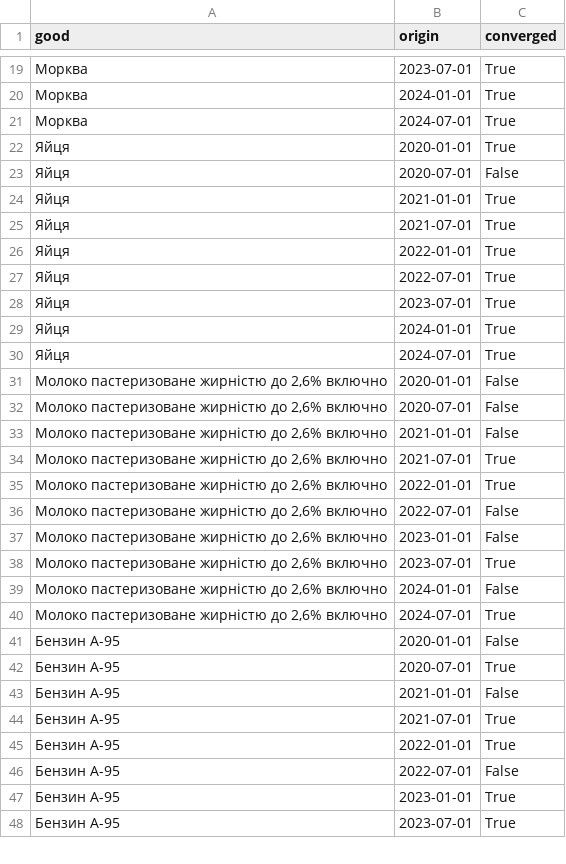
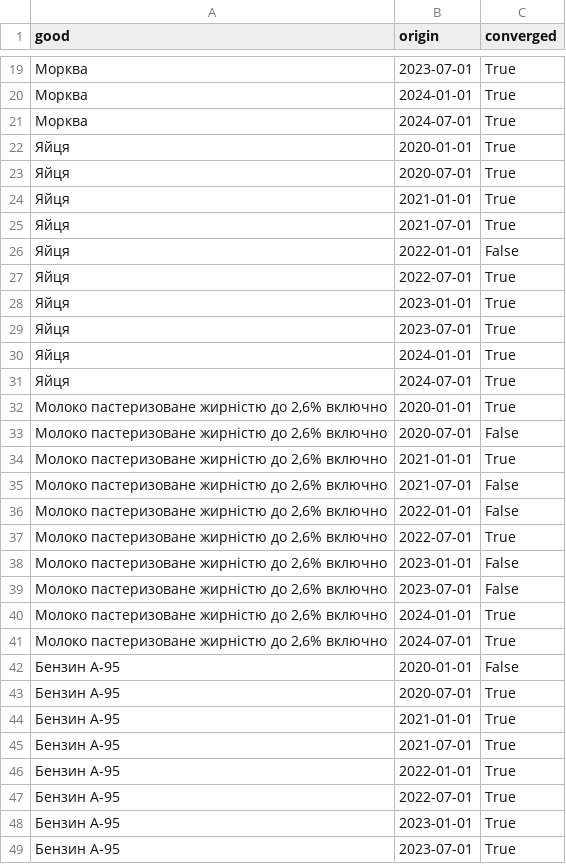
Before and after one commit to sofiasampara76/forecasting_project, a CSV file: results/sarima_convergence.csv, drawn as a sheet; only a part is shown, gaps mark what is left out; the diff covers the shown part only.

```diff
--- a/results/sarima_convergence.csv
+++ b/results/sarima_convergence.csv
@@ -22,7 +22,8 @@
 Яйця,2020-01-01,True
-Яйця,2020-07-01,False
+Яйця,2020-07-01,True
 Яйця,2021-01-01,True
 Яйця,2021-07-01,True
-Яйця,2022-01-01,True
+Яйця,2022-01-01,False
 Яйця,2022-07-01,True
+Яйця,2023-01-01,True
 Яйця,2023-07-01,True
@@ -30,11 +31,11 @@
 Яйця,2024-07-01,True
-"Молоко пастеризоване жирністю до 2,6% включно",2020-01-01,False
+"Молоко пастеризоване жирністю до 2,6% включно",2020-01-01,True
 "Молоко пастеризоване жирністю до 2,6% включно",2020-07-01,False
-"Молоко пастеризоване жирністю до 2,6% включно",2021-01-01,False
-"Молоко пастеризоване жирністю до 2,6% включно",2021-07-01,True
-"Молоко пастеризоване жирністю до 2,6% включно",2022-01-01,True
-"Молоко пастеризоване жирністю до 2,6% включно",2022-07-01,False
+"Молоко пастеризоване жирністю до 2,6% включно",2021-01-01,True
+"Молоко пастеризоване жирністю до 2,6% включно",2021-07-01,False
+"Молоко пастеризоване жирністю до 2,6% включно",2022-01-01,False
+"Молоко пастеризоване жирністю до 2,6% включно",2022-07-01,True
 "Молоко пастеризоване жирністю до 2,6% включно",2023-01-01,False
-"Молоко пастеризоване жирністю до 2,6% включно",2023-07-01,True
-"Молоко пастеризоване жирністю до 2,6% включно",2024-01-01,False
+"Молоко пастеризоване жирністю до 2,6% включно",2023-07-01,False
+"Молоко пастеризоване жирністю до 2,6% включно",2024-01-01,True
 "Молоко пастеризоване жирністю до 2,6% включно",2024-07-01,True
@@ -42,6 +43,6 @@
 Бензин А-95,2020-07-01,True
-Бензин А-95,2021-01-01,False
+Бензин А-95,2021-01-01,True
 Бензин А-95,2021-07-01,True
 Бензин А-95,2022-01-01,True
-Бензин А-95,2022-07-01,False
+Бензин А-95,2022-07-01,True
 Бензин А-95,2023-01-01,True
```
Also changed, not shown: 7 edited cells elsewhere in this file, results/backtest_results.csv, results/fallbacks.csv, 14 other files.
